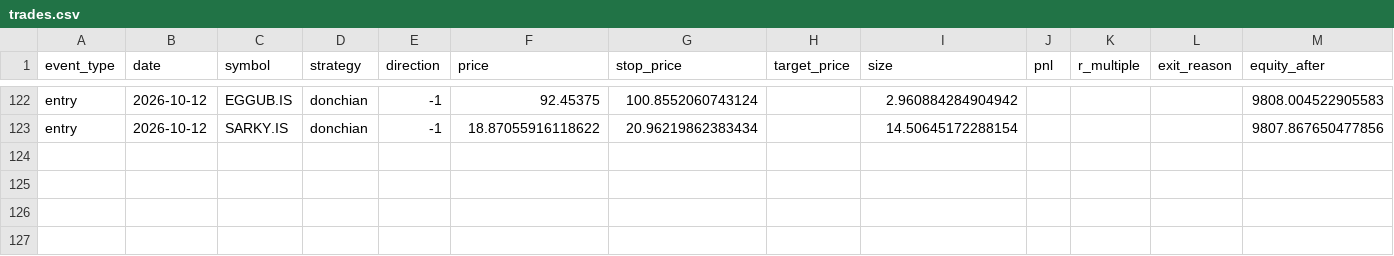
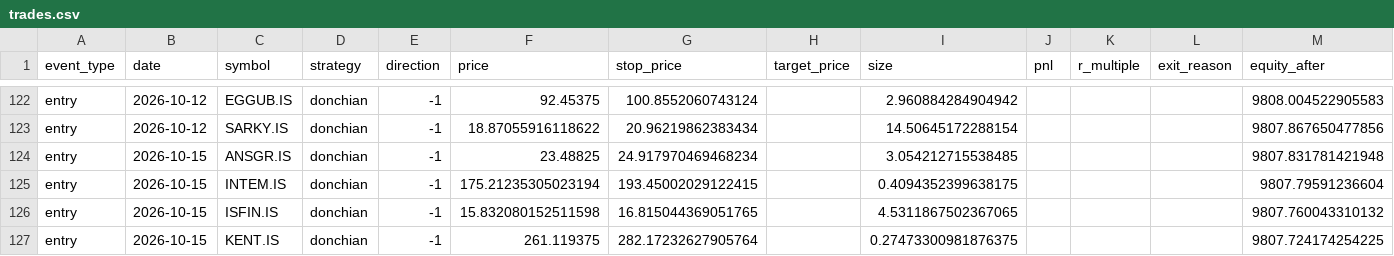
Before and after one commit to osmanacarr/trading-system, a CSV file: paper_trading/logs/trades.csv, drawn as a sheet; only a part is shown, gaps mark what is left out.

```diff
--- a/paper_trading/logs/trades.csv
+++ b/paper_trading/logs/trades.csv
@@ -123 +123,5 @@ entry,2026-10-12,EGGUB.IS,donchian,-1,92.45375,100.8552060743124,,2.960884284904
 entry,2026-10-12,SARKY.IS,donchian,-1,18.87055916118622,20.96219862383434,,14.50645172288154,,,,9807.867650477856
+entry,2026-10-15,ANSGR.IS,donchian,-1,23.48825,24.917970469468234,,3.054212715538485,,,,9807.831781421948
+entry,2026-10-15,INTEM.IS,donchian,-1,175.21235305023194,193.45002029122415,,0.4094352399638175,,,,9807.79591236604
+entry,2026-10-15,ISFIN.IS,donchian,-1,15.832080152511598,16.815044369051765,,4.5311867502367065,,,,9807.760043310132
+entry,2026-10-15,KENT.IS,donchian,-1,261.119375,282.17232627905764,,0.27473300981876375,,,,9807.724174254225
```
Also changed, not shown: paper_trading/logs/equity.csv, 6 other files.
